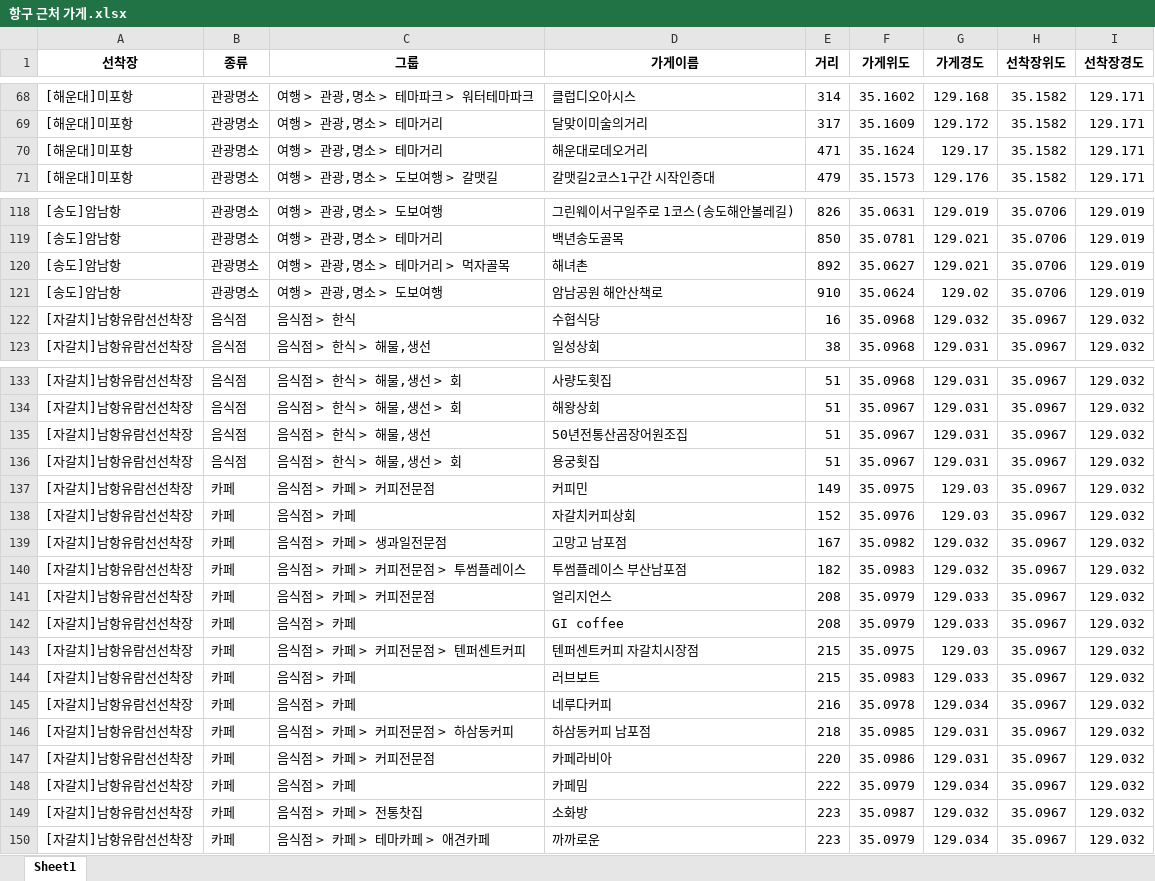
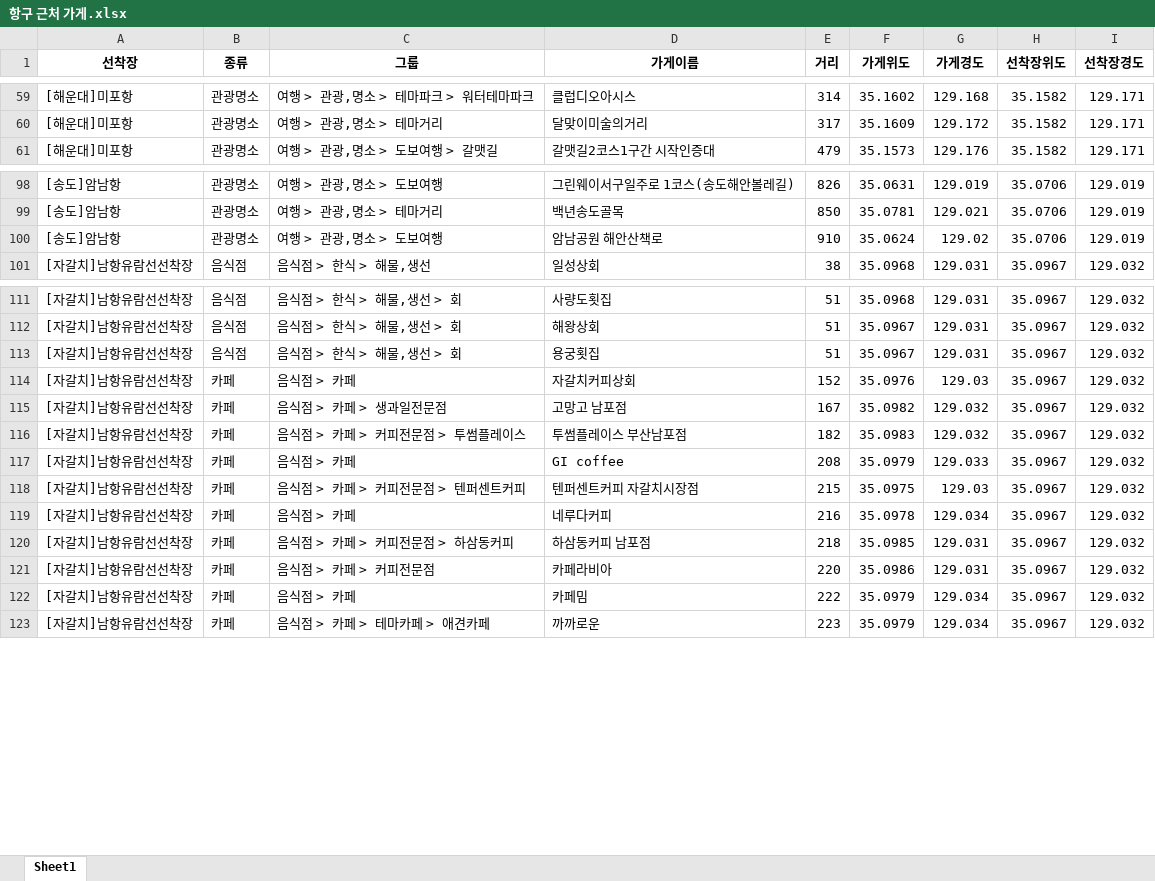
Before and after one commit to jeong-jieun/bigwave, an Excel workbook: mainapp/mappy/항구 근처 가게.xlsx, sheet Sheet1, drawn as a sheet; only a part is shown, gaps mark what is left out; values as stored, in another font and other column widths than the file's, no borders; removed rows and columns are numbered as before the commit, all else as after; the diff covers the shown part only; the diff names each change by its address in the sheet, - before the commit and + after, or states it on an @@ line.

```diff
--- a/mainapp/mappy/항구 근처 가게.xlsx (sheet Sheet1)
+++ b/mainapp/mappy/항구 근처 가게.xlsx (sheet Sheet1)
-row 70: [해운대]미포항 | 관광명소 | 여행 > 관광,명소 > 테마거리 | 해운대로데오거리 | 471 | 35.1624 | 129.17 | 35.1582 | 129.171
-row 120: [송도]암남항 | 관광명소 | 여행 > 관광,명소 > 테마거리 > 먹자골목 | 해녀촌 | 892 | 35.0627 | 129.021 | 35.0706 | 129.019
-row 122: [자갈치]남항유람선선착장 | 음식점 | 음식점 > 한식 | 수협식당 | 16 | 35.0968 | 129.032 | 35.0967 | 129.032
-row 135: [자갈치]남항유람선선착장 | 음식점 | 음식점 > 한식 > 해물,생선 | 50년전통산곰장어원조집 | 51 | 35.0967 | 129.031 | 35.0967 | 129.032
-row 137: [자갈치]남항유람선선착장 | 카페 | 음식점 > 카페 > 커피전문점 | 커피민 | 149 | 35.0975 | 129.03 | 35.0967 | 129.032
-row 141: [자갈치]남항유람선선착장 | 카페 | 음식점 > 카페 > 커피전문점 | 얼리지언스 | 208 | 35.0979 | 129.033 | 35.0967 | 129.032
-row 144: [자갈치]남항유람선선착장 | 카페 | 음식점 > 카페 | 러브보트 | 215 | 35.0983 | 129.033 | 35.0967 | 129.032
-row 149: [자갈치]남항유람선선착장 | 카페 | 음식점 > 카페 > 전통찻집 | 소화방 | 223 | 35.0987 | 129.032 | 35.0967 | 129.032
```
Also changed, not shown: 4 added rows, 26 removed rows and 52 edited cells elsewhere in this sheet, 5 other files.
